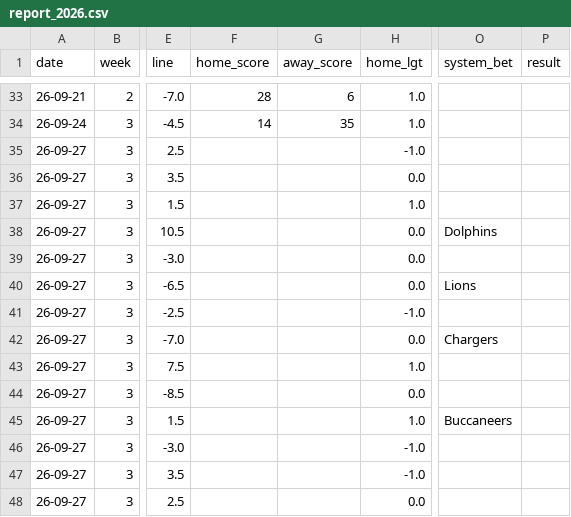
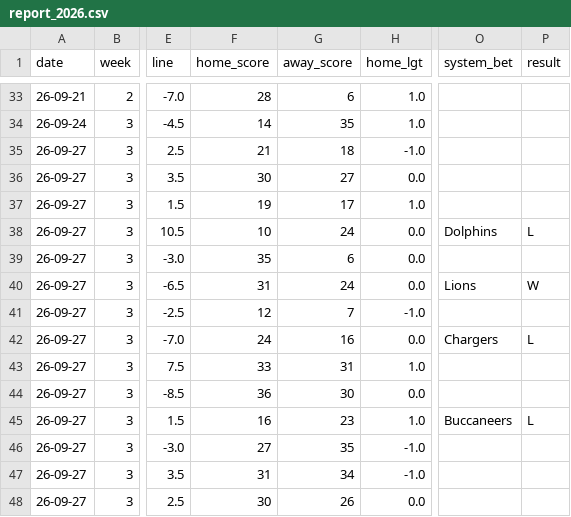
Before and after one commit to ZeNoonan/Research, a CSV file: nfl_report/data/report_2026.csv, drawn as a sheet; only a part is shown, gaps mark what is left out; the diff covers the shown part only; the diff names each change by its address in the sheet, - before the commit and + after, or states it on an @@ line.

```diff
--- a/nfl_report/data/report_2026.csv
+++ b/nfl_report/data/report_2026.csv
-F35 (home_score): (empty)
+F35 (home_score): 21
-G35 (away_score): (empty)
+G35 (away_score): 18
-F36 (home_score): (empty)
+F36 (home_score): 30
-G36 (away_score): (empty)
+G36 (away_score): 27
-F37 (home_score): (empty)
+F37 (home_score): 19
-G37 (away_score): (empty)
+G37 (away_score): 17
-F38 (home_score): (empty)
+F38 (home_score): 10
-G38 (away_score): (empty)
+G38 (away_score): 24
-P38 (result): (empty)
+P38 (result): L
-F39 (home_score): (empty)
+F39 (home_score): 35
-G39 (away_score): (empty)
+G39 (away_score): 6
-F40 (home_score): (empty)
+F40 (home_score): 31
-G40 (away_score): (empty)
+G40 (away_score): 24
-P40 (result): (empty)
+P40 (result): W
-F41 (home_score): (empty)
+F41 (home_score): 12
-G41 (away_score): (empty)
+G41 (away_score): 7
-F42 (home_score): (empty)
+F42 (home_score): 24
-G42 (away_score): (empty)
+G42 (away_score): 16
-P42 (result): (empty)
+P42 (result): L
-F43 (home_score): (empty)
+F43 (home_score): 33
-G43 (away_score): (empty)
+G43 (away_score): 31
-F44 (home_score): (empty)
+F44 (home_score): 36
-G44 (away_score): (empty)
+G44 (away_score): 30
-F45 (home_score): (empty)
+F45 (home_score): 16
-G45 (away_score): (empty)
+G45 (away_score): 23
-P45 (result): (empty)
+P45 (result): L
-F46 (home_score): (empty)
+F46 (home_score): 27
-G46 (away_score): (empty)
+G46 (away_score): 35
-F47 (home_score): (empty)
+F47 (home_score): 31
-G47 (away_score): (empty)
+G47 (away_score): 34
-F48 (home_score): (empty)
+F48 (home_score): 30
-G48 (away_score): (empty)
+G48 (away_score): 26
```
Also changed, not shown: 1 edited cell elsewhere in this file, nfl_report/data/odds_2026.csv, nfl_report/data/results_2026.csv, 2 other files.
